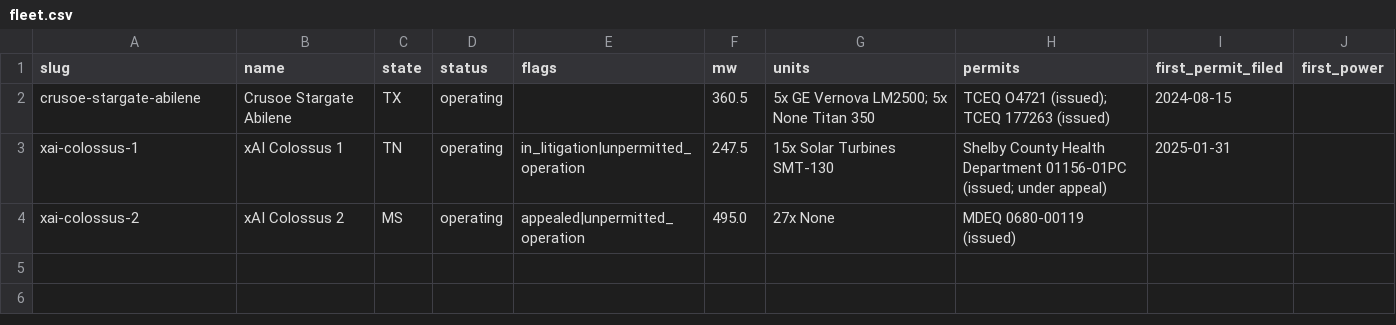
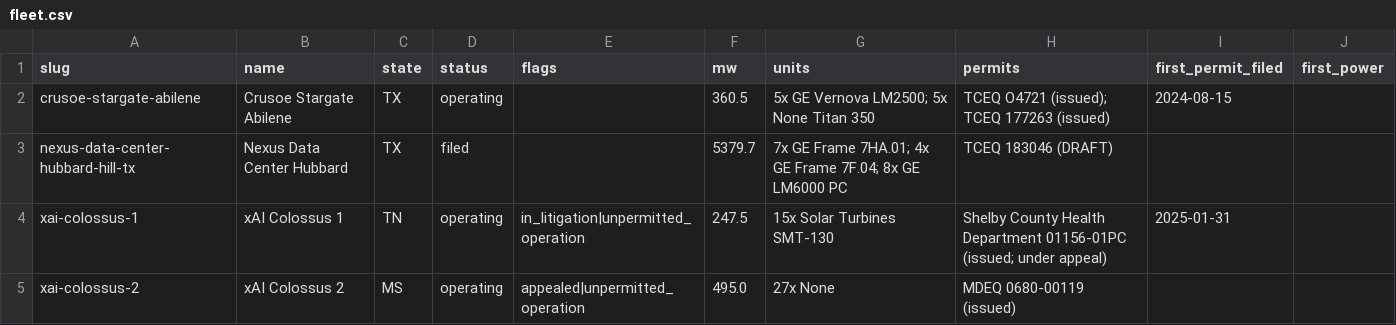
Before and after one commit to ykorets/btw, a CSV file: data/fleet.csv, drawn as a sheet; the diff names each change by its address in the sheet, - before the commit and + after, or states it on an @@ line.

```diff
--- a/data/fleet.csv
+++ b/data/fleet.csv
+row 3: nexus-data-center-hubbard-hill-tx | Nexus Data Center Hubbard | TX | filed |  | 5379.7 | 7x GE Frame 7HA.01; 4x GE Frame 7F.04; 8x GE LM6000 PC | TCEQ 183046 (DRAFT)
```
Also changed, not shown: 4 other files.
